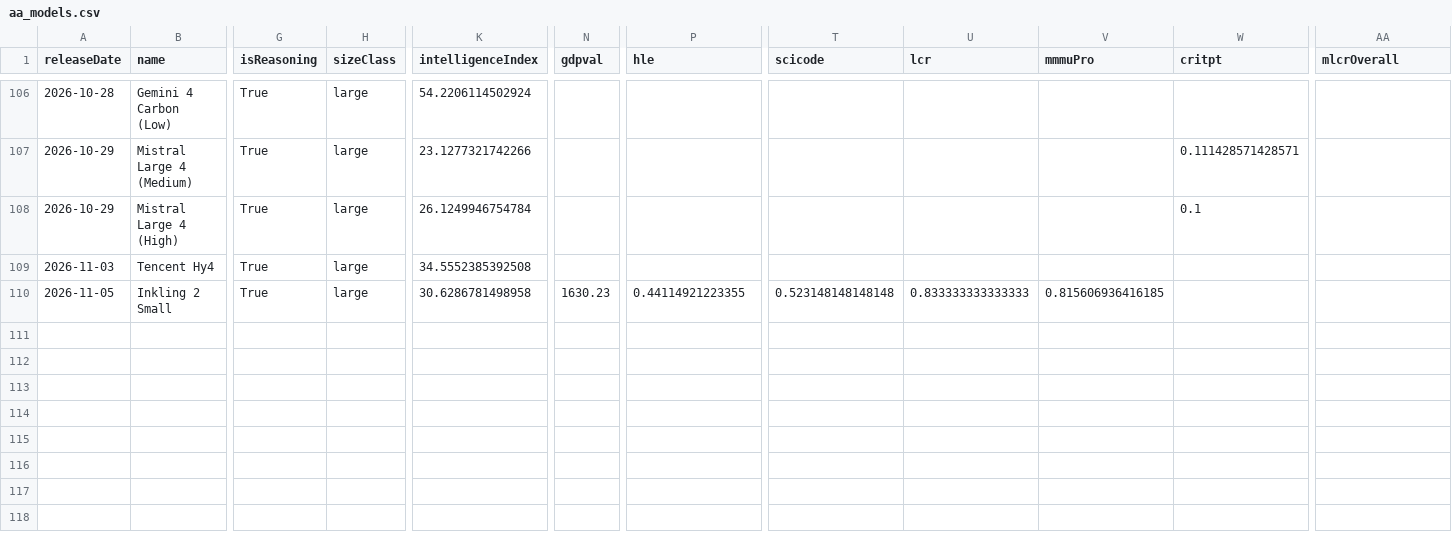
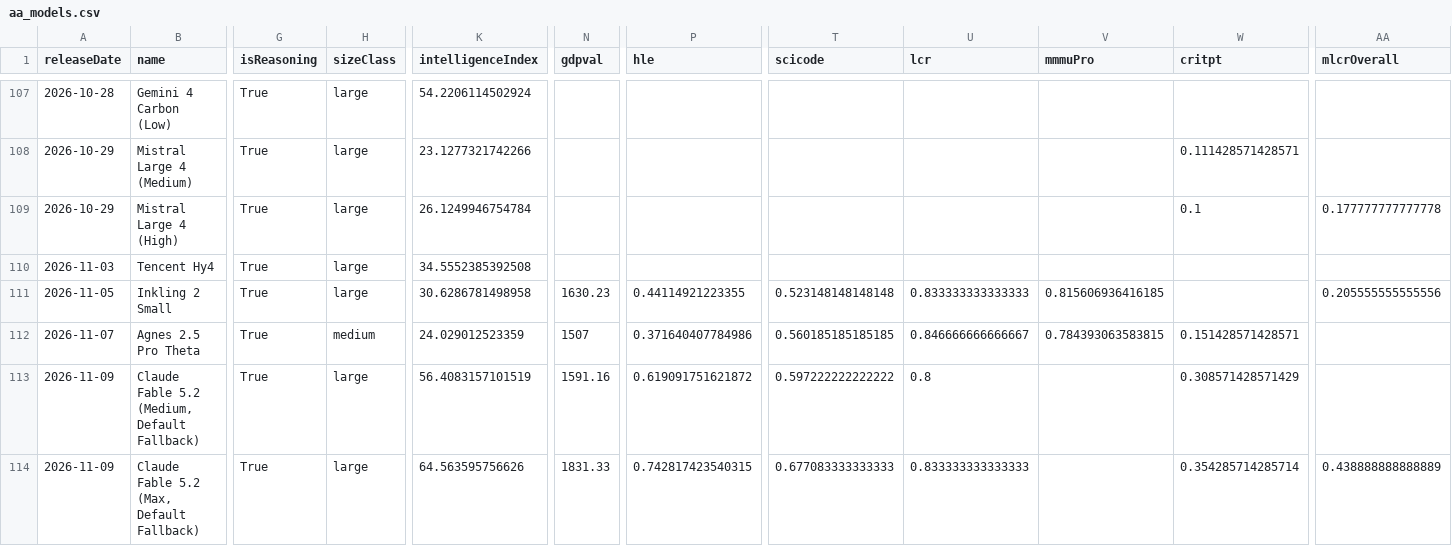
Before and after one commit to reaperpatric-max/frontier-model-intelligence, a CSV file: aa_models.csv, drawn as a sheet; only a part is shown, gaps mark what is left out; addresses are those after the commit; rows hold the shown columns only; the diff covers the shown part only; the diff names each change by its address in the sheet, - before the commit and + after, or states it on an @@ line.

```diff
--- a/aa_models.csv
+++ b/aa_models.csv
-AA109 (mlcrOverall): (empty)
+AA109 (mlcrOverall): 0.177777777777778
-AA111 (mlcrOverall): (empty)
+AA111 (mlcrOverall): 0.205555555555556
+row 112: 2026-11-07 | Agnes 2.5 Pro Theta | True | medium | 24.029012523359 | 1507 | 0.371640407784986 | 0.560185185185185 | 0.846666666666667 | 0.784393063583815 | 0.151428571428571
+row 113: 2026-11-09 | Claude Fable 5.2 (Medium, Default Fallback) | True | large | 56.4083157101519 | 1591.16 | 0.619091751621872 | 0.597222222222222 | 0.8 |  | 0.308571428571429
+row 114: 2026-11-09 | Claude Fable 5.2 (Max, Default Fallback) | True | large | 64.563595756626 | 1831.33 | 0.742817423540315 | 0.677083333333333 | 0.833333333333333 |  | 0.354285714285714 | 0.438888888888889
```
Also changed, not shown: 6 added rows and 8 edited cells elsewhere in this file, aa_frontier.csv, aa_frontier_by_creator.csv, 4 other files.
